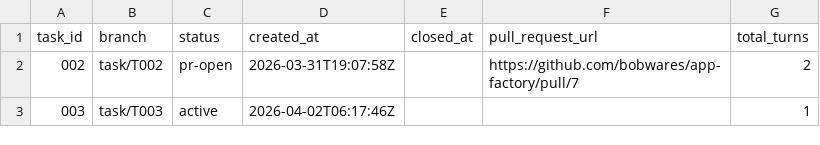
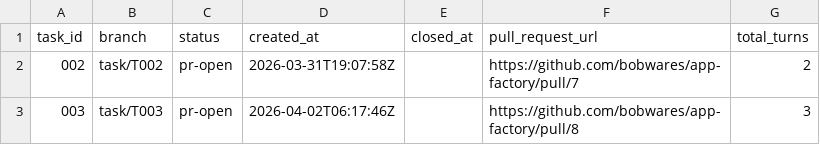
Before and after one commit to bobwares/app-factory, a CSV file: ai/agentic-pipeline/tasks_index.csv, drawn as a sheet.

```diff
--- a/ai/agentic-pipeline/tasks_index.csv
+++ b/ai/agentic-pipeline/tasks_index.csv
@@ -2,2 +2,2 @@ task_id,branch,status,created_at,closed_at,pull_request_url,total_turns
 002,task/T002,pr-open,2026-03-31T19:07:58Z,,https://github.com/bobwares/app-factory/pull/7,2
-003,task/T003,active,2026-04-02T06:17:46Z,,,1
+003,task/T003,pr-open,2026-04-02T06:17:46Z,,https://github.com/bobwares/app-factory/pull/8,3
```
Also changed, not shown: 6 other files.
